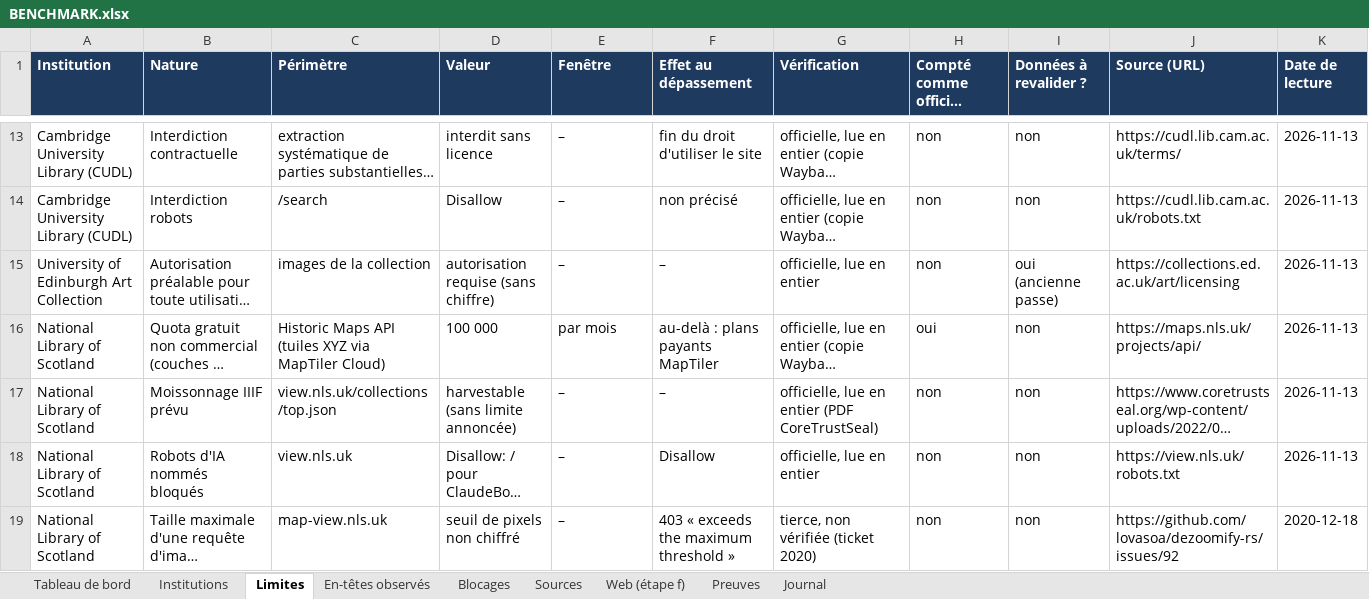
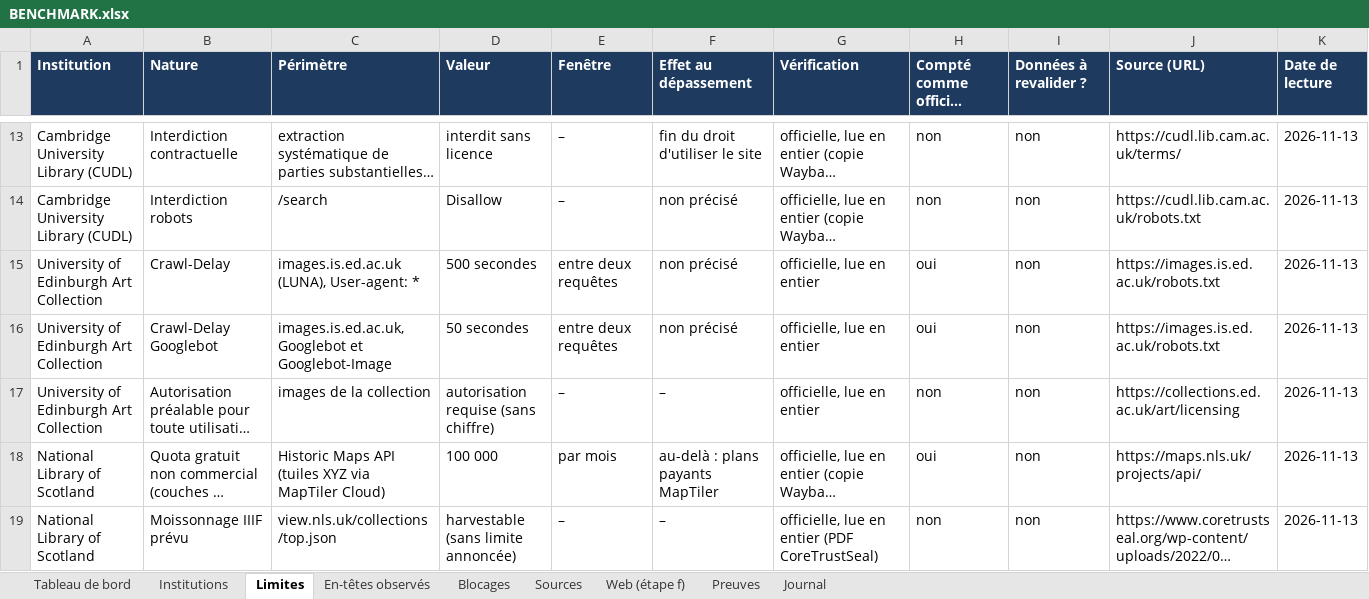
Before and after one commit to maribakulj/Veille-API-IIIF, an Excel workbook: BENCHMARK.xlsx, sheet Limites, drawn as a sheet; only a part is shown, gaps mark what is left out; the shorter side is filled out with more unchanged rows; long unchanged cells end in …; values as stored, in another font and other column widths than the file's, no borders; addresses are those after the commit; the diff names each change by its address in the sheet, - before the commit and + after, or states it on an @@ line.

```diff
--- a/BENCHMARK.xlsx (sheet Limites)
+++ b/BENCHMARK.xlsx (sheet Limites)
+row 15: University of Edinburgh Art Collection | Crawl-Delay | images.is.ed.ac.uk (LUNA), User-agent: * | 500 secondes | entre deux requêtes | non précisé | officielle, lue en entier | oui | non | https://images.is.ed.ac.uk/robots.txt | 2026-11-13
+row 16: University of Edinburgh Art Collection | Crawl-Delay Googlebot | images.is.ed.ac.uk, Googlebot et Googlebot-Image | 50 secondes | entre deux requêtes | non précisé | officielle, lue en entier | oui | non | https://images.is.ed.ac.uk/robots.txt | 2026-11-13
-I17 (Données à revalider ?): oui (ancienne passe)
+I17 (Données à revalider ?): non
```
Also changed, not shown: sheet Preuves, sheet Sources, sheet Tableau de bord, sheet En-têtes observés, sheet Institutions, sheet Web (étape f), 1 more sheet, charts or pictures, 6 other files.
